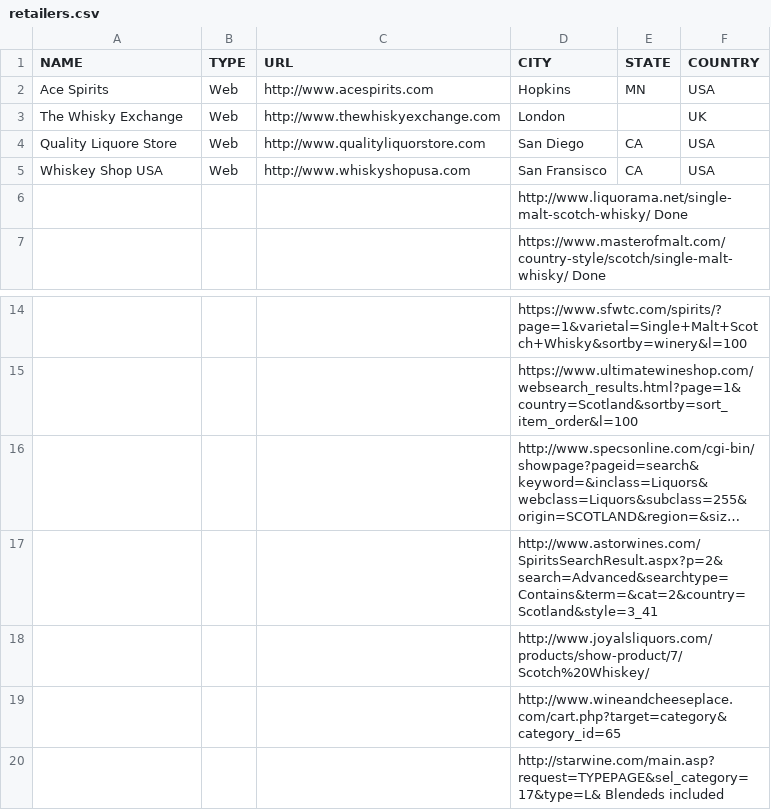
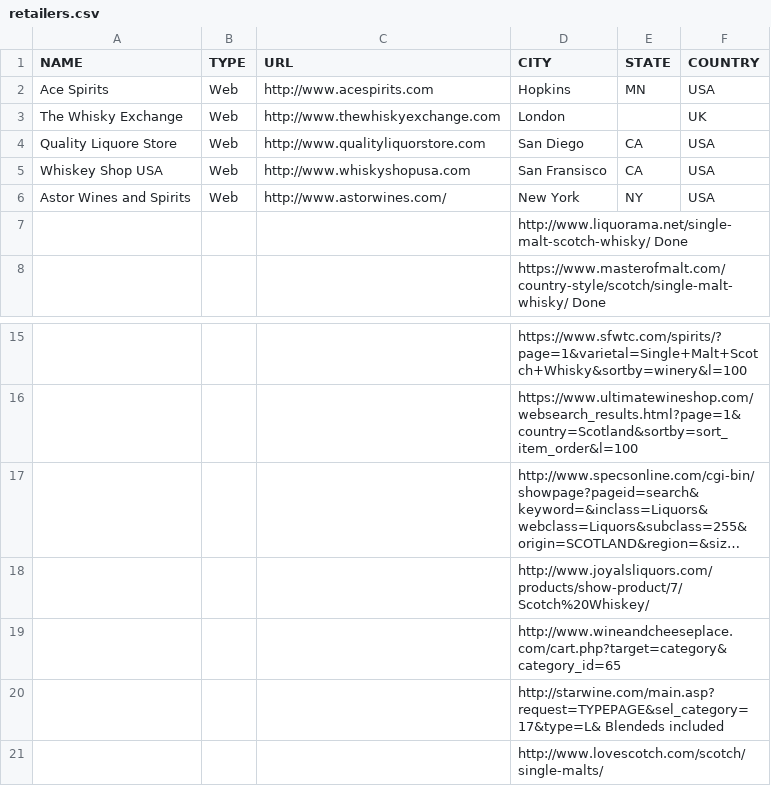
Before and after one commit to bdetweiler/math-8756-final-project, a CSV file: cleaned data/retailers.csv, drawn as a sheet; only a part is shown, gaps mark what is left out; the shorter side is filled out with more unchanged rows; long unchanged cells end in …; removed rows and columns are numbered as before the commit, all else as after; the diff names each change by its address in the sheet, - before the commit and + after, or states it on an @@ line.

Commit message:
Added Astor Wines. Only like, 16 online retailers to go.

```diff
--- a/cleaned data/retailers.csv
+++ b/cleaned data/retailers.csv
+row 6: Astor Wines and Spirits | Web | http://www.astorwines.com/ | New York | NY | USA
-row 17:  |  |  | http://www.astorwines.com/SpiritsSearchResult.aspx?p=2&search=Advanced&searchtype=Contains&term=&cat=2&country=Scotland&style=3_41
```
Also changed, not shown: 1 other file.
